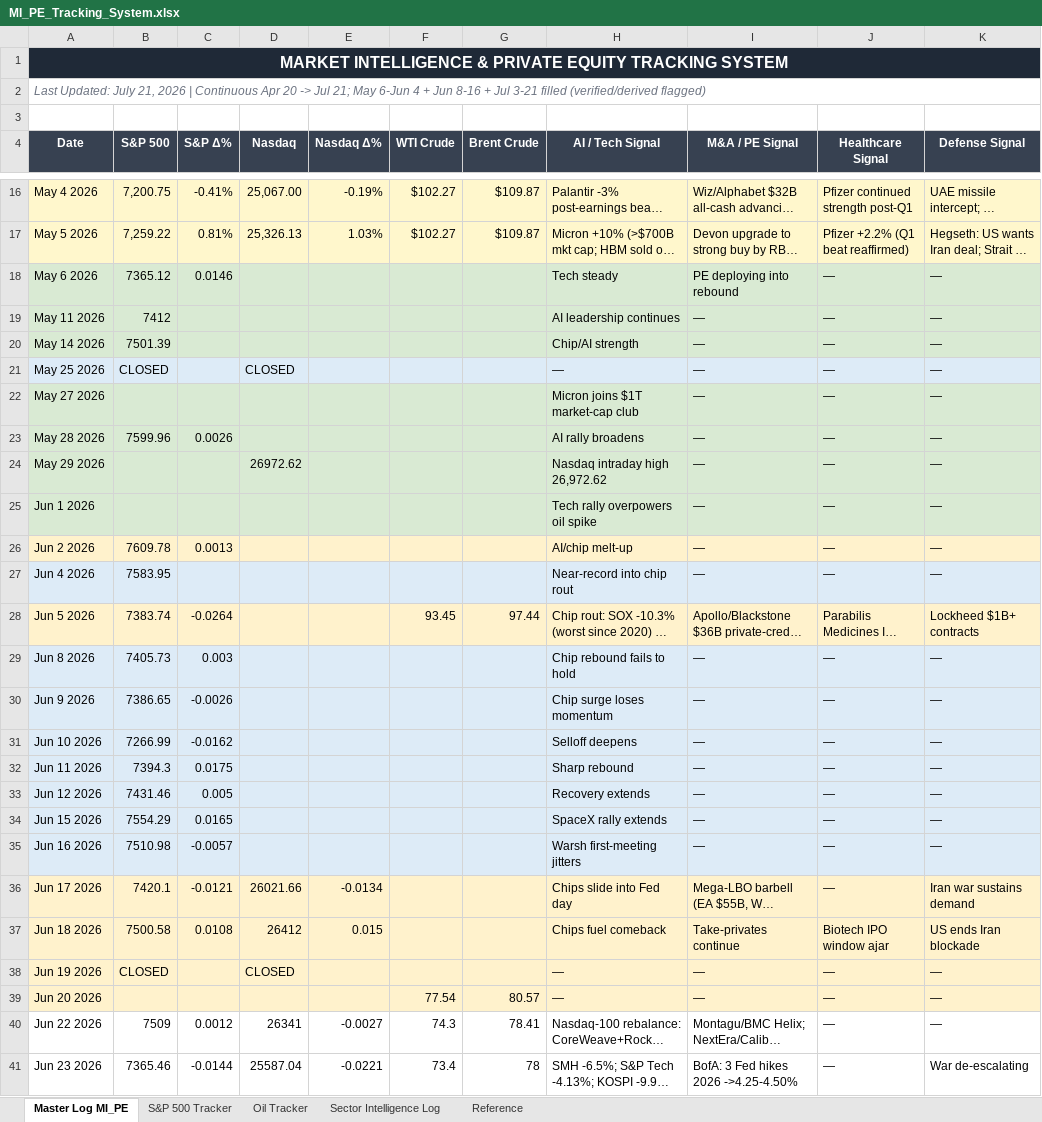
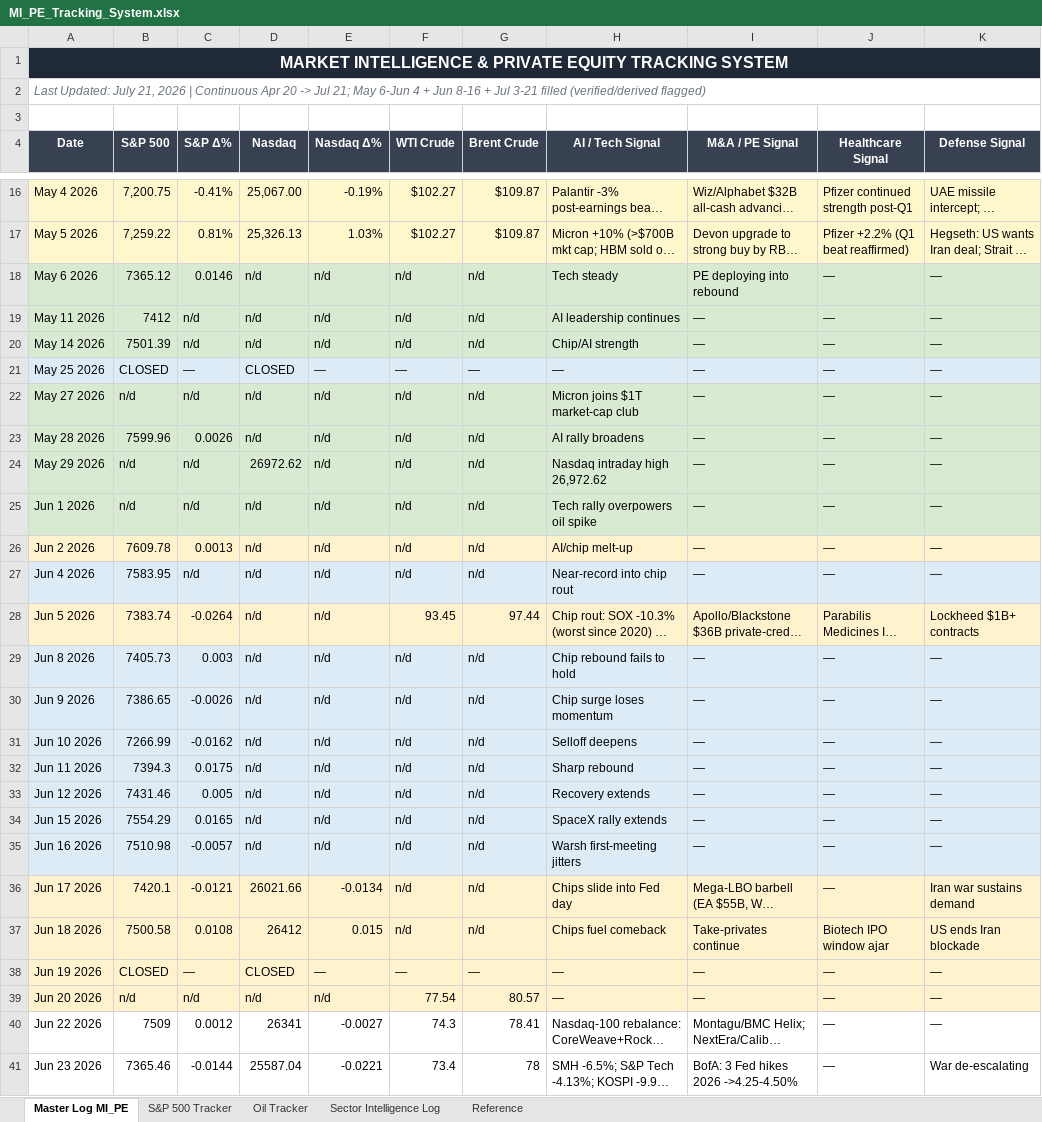
Before and after one commit to ibernard26/Claudecode, an Excel workbook: MI_PE_Tracking_System.xlsx, sheet Master Log MI_PE, drawn as a sheet; only a part is shown, gaps mark what is left out; long unchanged cells end in …; values as stored, in another font and other column widths than the file's, no borders; the diff covers the shown part only; the diff names each change by its address in the sheet, - before the commit and + after, or states it on an @@ line.

```diff
--- a/MI_PE_Tracking_System.xlsx (sheet Master Log MI_PE)
+++ b/MI_PE_Tracking_System.xlsx (sheet Master Log MI_PE)
-D18:D20 (Nasdaq): (empty)
+D18:D20 (Nasdaq): n/d
-E18:E20 (Nasdaq Δ%): (empty)
+E18:E20 (Nasdaq Δ%): n/d
-F18:F20 (WTI Crude): (empty)
+F18:F20 (WTI Crude): n/d
-G18:G20 (Brent Crude): (empty)
+G18:G20 (Brent Crude): n/d
-C19:C20 (S&P Δ%): (empty)
+C19:C20 (S&P Δ%): n/d
-C21 (S&P Δ%): (empty)
+C21 (S&P Δ%): —
-E21 (Nasdaq Δ%): (empty)
+E21 (Nasdaq Δ%): —
-F21 (WTI Crude): (empty)
+F21 (WTI Crude): —
-G21 (Brent Crude): (empty)
+G21 (Brent Crude): —
-B22 (S&P 500): (empty)
+B22 (S&P 500): n/d
-C22 (S&P Δ%): (empty)
+C22 (S&P Δ%): n/d
-D22:D23 (Nasdaq): (empty)
+D22:D23 (Nasdaq): n/d
-E22:E35 (Nasdaq Δ%): (empty)
+E22:E35 (Nasdaq Δ%): n/d
-F22:F27 (WTI Crude): (empty)
+F22:F27 (WTI Crude): n/d
-G22:G27 (Brent Crude): (empty)
+G22:G27 (Brent Crude): n/d
-B24:B25 (S&P 500): (empty)
+B24:B25 (S&P 500): n/d
-C24:C25 (S&P Δ%): (empty)
+C24:C25 (S&P Δ%): n/d
-D25:D35 (Nasdaq): (empty)
+D25:D35 (Nasdaq): n/d
-C27 (S&P Δ%): (empty)
+C27 (S&P Δ%): n/d
-F29:F37 (WTI Crude): (empty)
+F29:F37 (WTI Crude): n/d
-G29:G37 (Brent Crude): (empty)
+G29:G37 (Brent Crude): n/d
-C38 (S&P Δ%): (empty)
+C38 (S&P Δ%): —
-E38 (Nasdaq Δ%): (empty)
+E38 (Nasdaq Δ%): —
-F38 (WTI Crude): (empty)
+F38 (WTI Crude): —
-G38 (Brent Crude): (empty)
+G38 (Brent Crude): —
-B39 (S&P 500): (empty)
+B39 (S&P 500): n/d
-C39 (S&P Δ%): (empty)
+C39 (S&P Δ%): n/d
-D39 (Nasdaq): (empty)
+D39 (Nasdaq): n/d
-E39 (Nasdaq Δ%): (empty)
+E39 (Nasdaq Δ%): n/d
```
Also changed, not shown: 56 edited cells elsewhere in this sheet, sheet Oil Tracker, sheet S&P 500 Tracker, sheet Sector Intelligence Log, sheet Reference.
